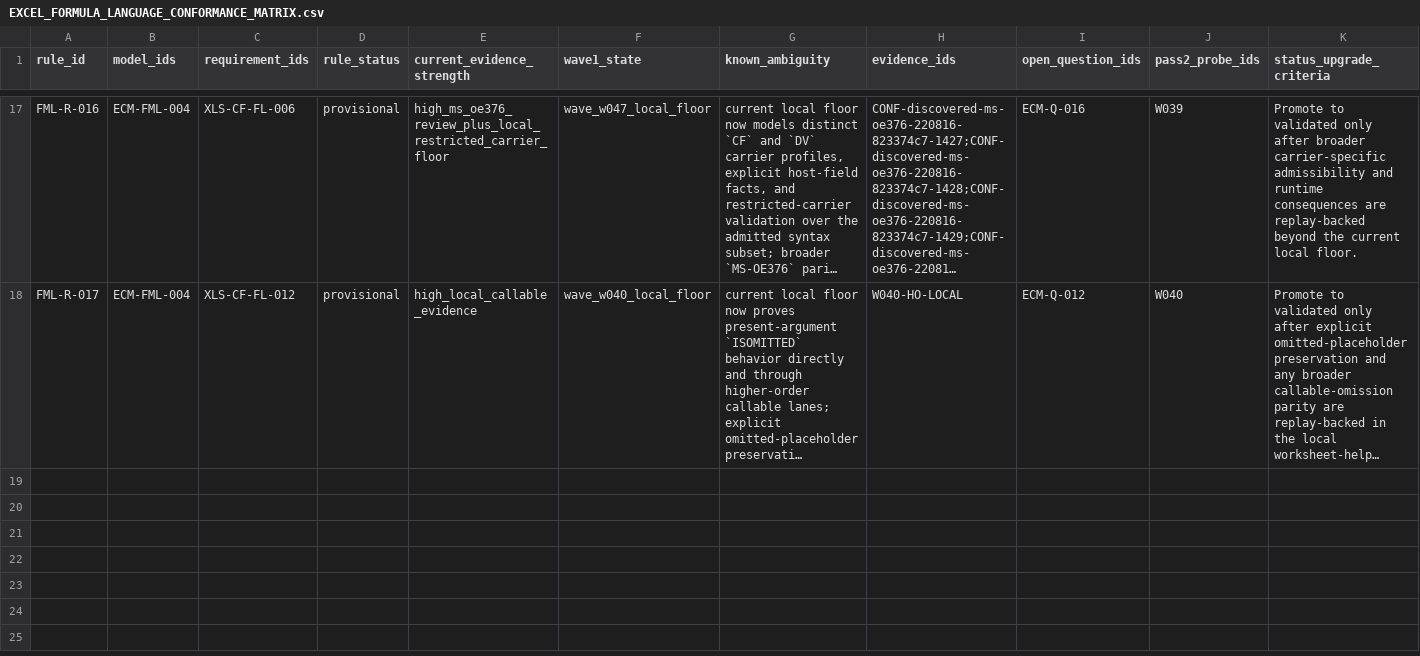
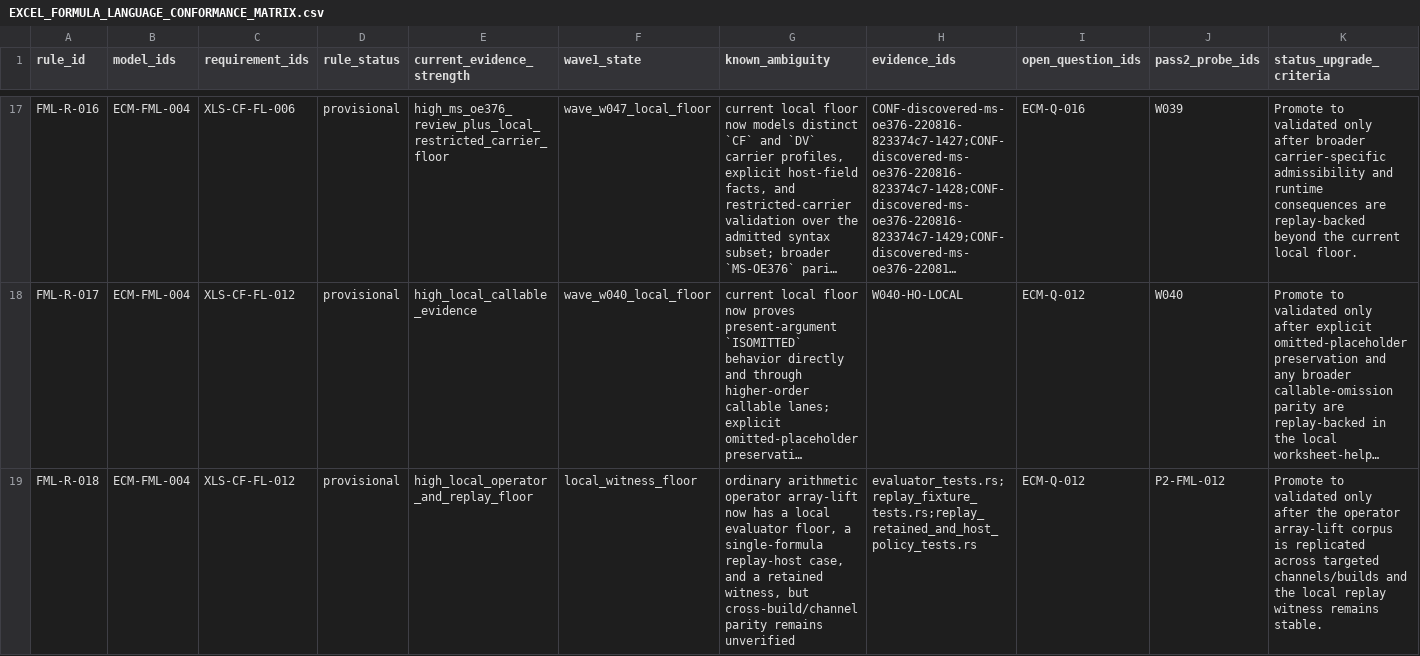
Before and after one commit to DnaCalc/OxFml, a CSV file: docs/spec/formula-language/EXCEL_FORMULA_LANGUAGE_CONFORMANCE_MATRIX.csv, drawn as a sheet; only a part is shown, gaps mark what is left out; long unchanged cells end in …; the diff names each change by its address in the sheet, - before the commit and + after, or states it on an @@ line.

```diff
--- a/docs/spec/formula-language/EXCEL_FORMULA_LANGUAGE_CONFORMANCE_MATRIX.csv
+++ b/docs/spec/formula-language/EXCEL_FORMULA_LANGUAGE_CONFORMANCE_MATRIX.csv
+row 19: FML-R-018 | ECM-FML-004 | XLS-CF-FL-012 | provisional | high_local_operator_and_replay_floor | local_witness_floor | ordinary arithmetic operator array-lift now has a local evaluator floor, a single-formula replay-host case, and a retained witness, but cross-build/channel parity remains unverified | evaluator_tests.rs;replay_fixture_tests.rs;replay_retained_and_host_policy_tests.rs | ECM-Q-012 | P2-FML-012 | Promote to validated only after the operator array-lift corpus is replicated across targeted channels/builds and the local replay witness remains stable.
```
Also changed, not shown: docs/spec/formula-language/archive/EXCEL_FORMULA_LANGUAGE_PASS2_SCENARIO_SEED.csv, 13 other files.
